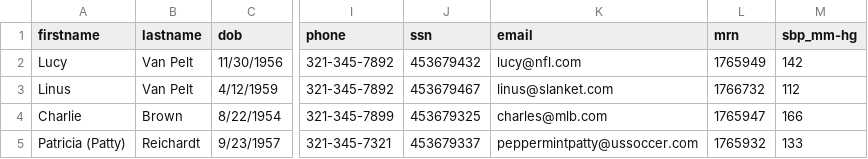
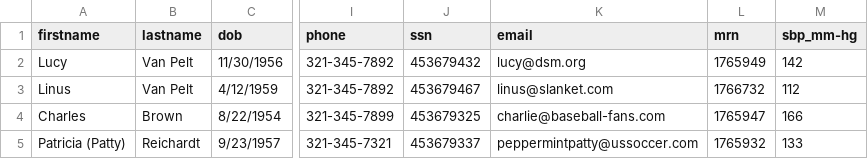
Before and after one commit to higgi13425/rmrwr-book, a CSV file: data/phi.csv, drawn as a sheet; only a part is shown, gaps mark what is left out; the diff names each change by its address in the sheet, - before the commit and + after, or states it on an @@ line.

Commit message:
updated email in phi.csv

```diff
--- a/data/phi.csv
+++ b/data/phi.csv
-K2 (email): lucy@nfl.com
+K2 (email): lucy@dsm.org
-A4 (firstname): Charlie
+A4 (firstname): Charles
-K4 (email): charles@mlb.com
+K4 (email): charlie@baseball-fans.com
```
